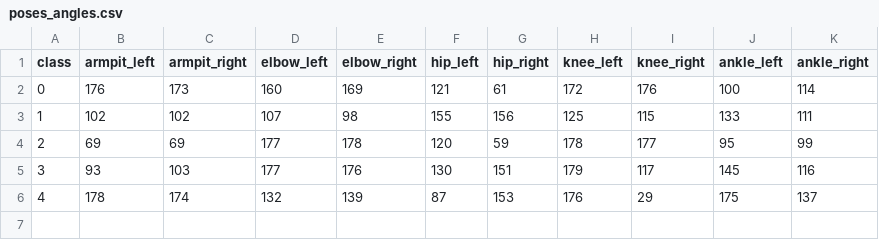
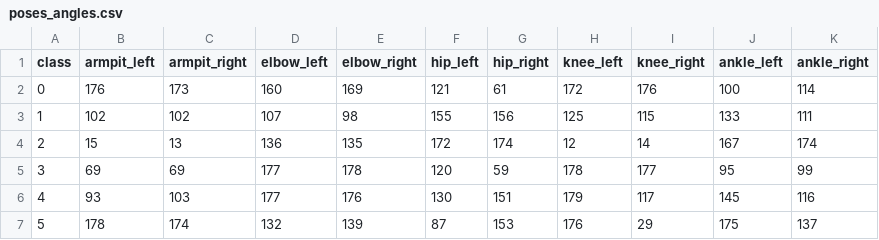
Before and after one commit to kruti002/yoga_pose_detection_using_xai, a CSV file: csv_files/poses_angles.csv, drawn as a sheet; addresses are those after the commit; the diff names each change by its address in the sheet, - before the commit and + after, or states it on an @@ line.

```diff
--- a/csv_files/poses_angles.csv
+++ b/csv_files/poses_angles.csv
+row 4: 2 | 15 | 13 | 136 | 135 | 172 | 174 | 12 | 14 | 167 | 174
@@ column A (class) renumbered from row 5 down @@
```
Also changed, not shown: 28 other files.
